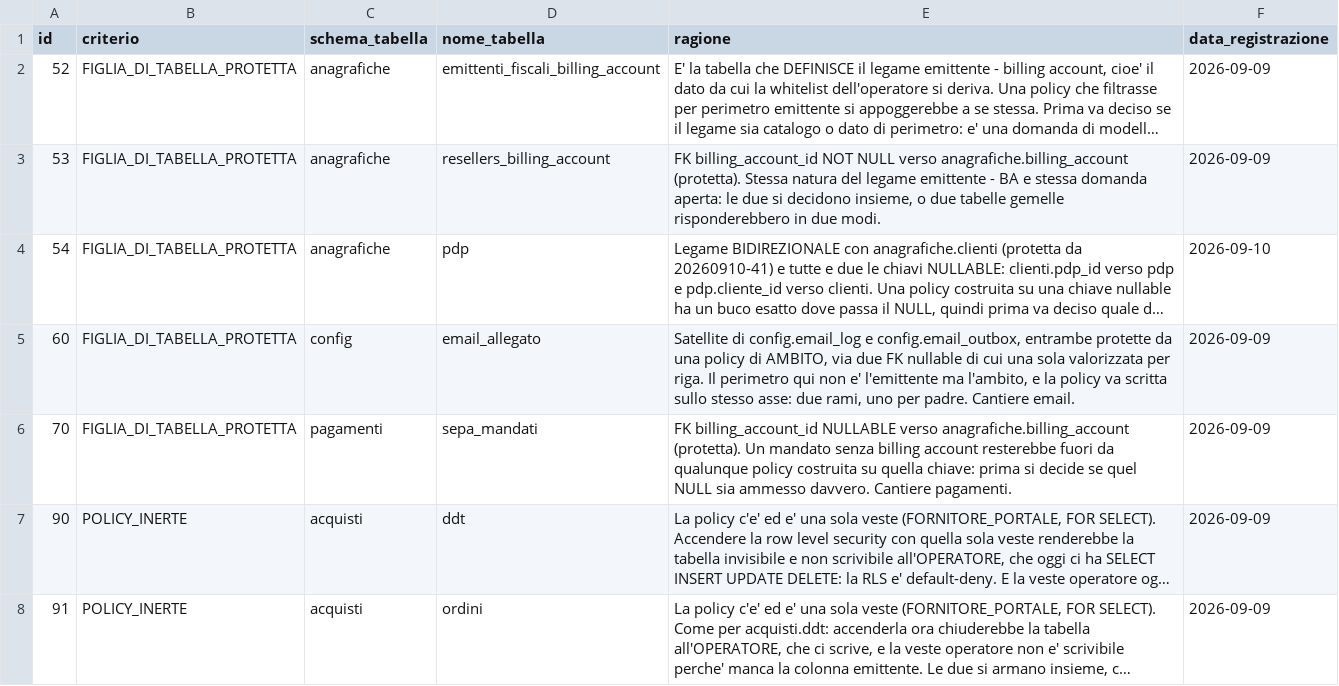
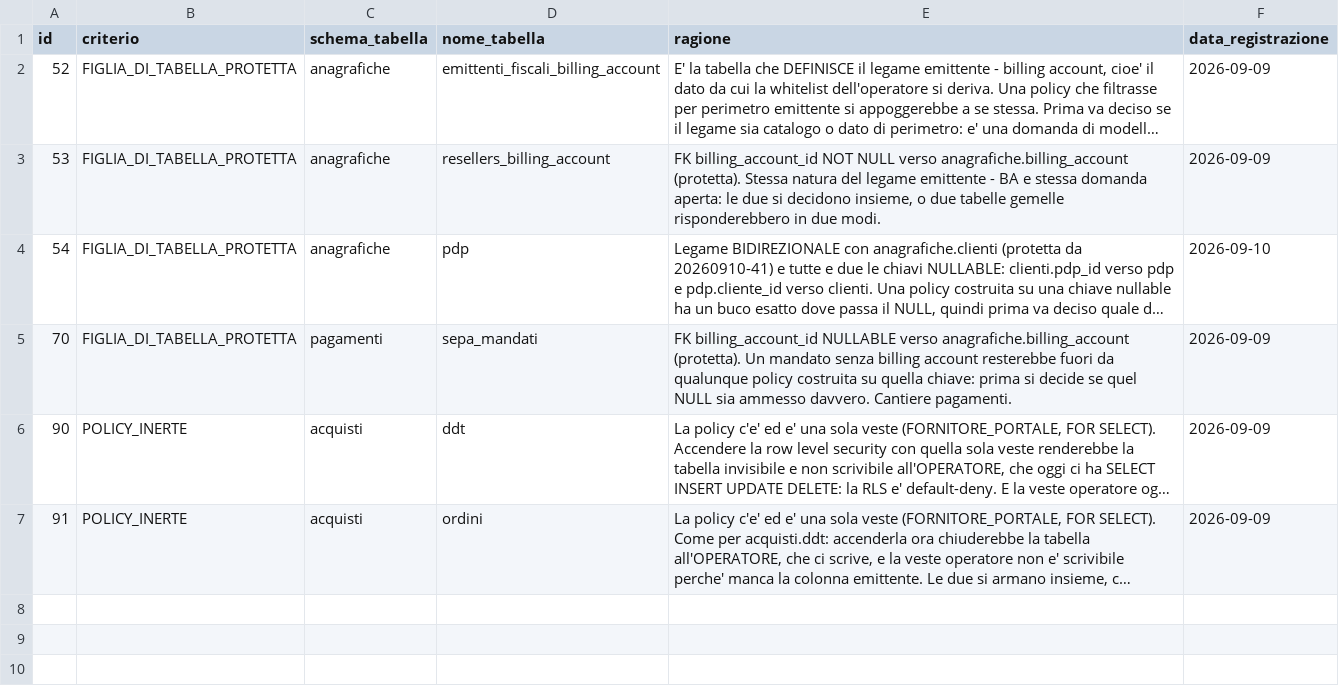
Before and after one commit to Tito-it/ZeroErp, a CSV file: db/changelog/migrations_v2/80_data/sql/dbops/rls_perimetro_debito.csv, drawn as a sheet; long unchanged cells end in …; the diff names each change by its address in the sheet, - before the commit and + after, or states it on an @@ line.

Commit message:
Aggiornamenti db come da brief-db-email-visibilita-per-ambito.md. Eseguito test pgtap e aggionato documentazione

```diff
--- a/db/changelog/migrations_v2/80_data/sql/dbops/rls_perimetro_debito.csv
+++ b/db/changelog/migrations_v2/80_data/sql/dbops/rls_perimetro_debito.csv
-row 5: 60 | FIGLIA_DI_TABELLA_PROTETTA | config | email_allegato | Satellite di config.email_log e config.email_outbox, entrambe protette da una policy di AMBITO, via due FK nullable di cui una sola valorizzata per riga. Il perimetro qui non e' l'emittente ma l'ambito, e la policy va scritta sullo stesso asse: due rami, uno per padre. Cantiere email. | 2026-09-09
```
Also changed, not shown: db/changelog/migrations_v2/80_data/sql/config/fk_index_policy_auth_user.csv, 23 other files.
